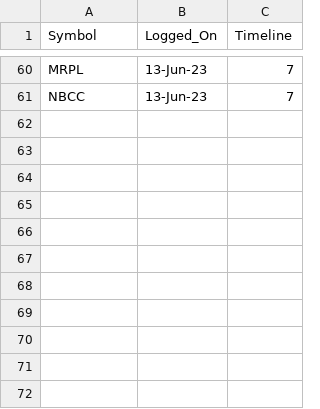
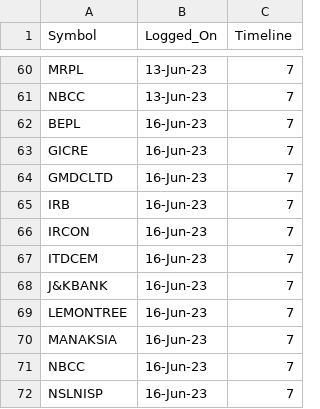
Before and after one commit to vishaln90/public_rep, a CSV file: Close_Monitor_HOURLY.csv, drawn as a sheet; only a part is shown, gaps mark what is left out.

Commit message:
Update Close_Monitor_HOURLY.csv

```diff
--- a/Close_Monitor_HOURLY.csv
+++ b/Close_Monitor_HOURLY.csv
@@ -61 +61,12 @@ MRPL,13-Jun-23,7
 NBCC,13-Jun-23,7
+BEPL,16-Jun-23,7
+GICRE,16-Jun-23,7
+GMDCLTD,16-Jun-23,7
+IRB,16-Jun-23,7
+IRCON,16-Jun-23,7
+ITDCEM,16-Jun-23,7
+J&KBANK,16-Jun-23,7
+LEMONTREE,16-Jun-23,7
+MANAKSIA,16-Jun-23,7
+NBCC,16-Jun-23,7
+NSLNISP,16-Jun-23,7
```
